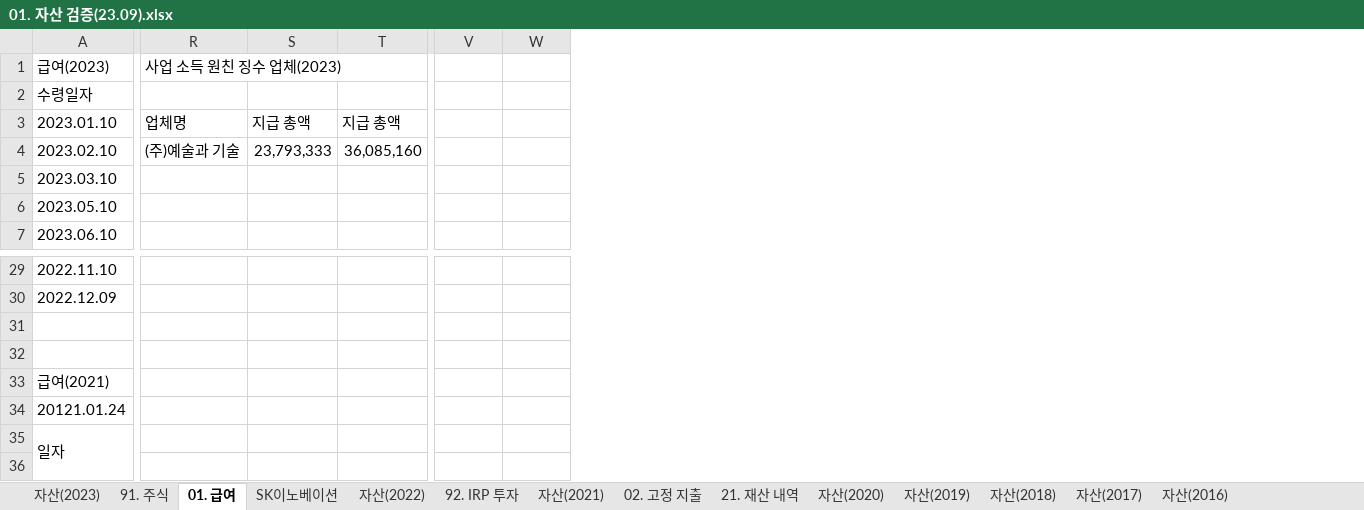
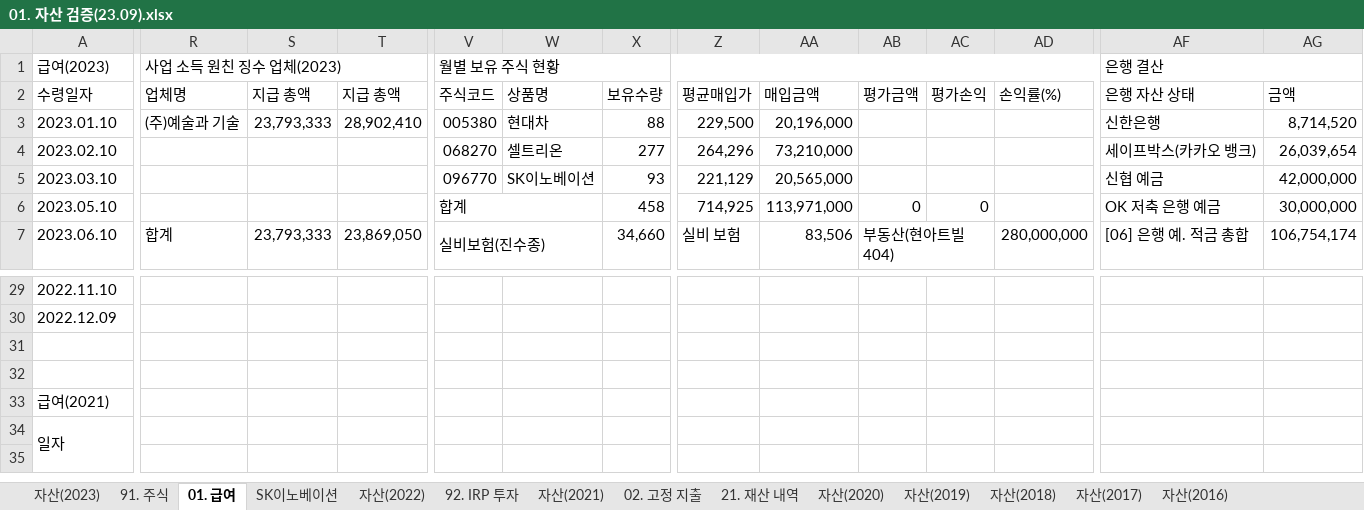
Before and after one commit to JINTAEMAN/PythonWorkspace, an Excel workbook: 01_ast_vrfc/01. 자산 검증(23.09).xlsx, sheet 01. 급여, drawn as a sheet; only a part is shown, gaps mark what is left out; values as stored, in another font and other column widths than the file's, no cell formats; removed rows and columns are numbered as before the commit, all else as after; rows hold the shown columns only; the diff covers the shown part only; the diff names each change by its address in the sheet, - before the commit and + after, or states it on an @@ line.

```diff
--- a/01_ast_vrfc/01. 자산 검증(23.09).xlsx (sheet 01. 급여)
+++ b/01_ast_vrfc/01. 자산 검증(23.09).xlsx (sheet 01. 급여)
+column W (상품명), rows 3-5: 현대차 | 셀트리온 | SK이노베이션
+column Z (평균매입가), rows 3-7: 229,500 | 264,296 | 221,129 | 714,925 | 실비 보험
+column AA (매입금액), rows 3-7: 20,196,000 | 73,210,000 | 20,565,000 | 113,971,000 | 83,506
+column AB (평가금액), rows 6-7: 0 | 부동산(현아트빌 404)
+column AC (평가손익), row 6: 0
+column AD (손익률(%)), row 7: 280,000,000
+column AF (은행 자산 상태), row 1: 은행 결산; rows 3-7: 신한은행 | 세이프박스(카카오 뱅크) | 신협 예금 | OK 저축 은행 예금 | [06] 은행 예. 적금 총합
+column AG (금액), rows 3-7: 8,714,520 | 26,039,654 | 42,000,000 | 30,000,000 | 106,754,174
-V1 (주식코드): (empty)
+V1 (주식코드): 월별 보유 주식 현황
+V1:AD1 merged
-R2: (empty)
+R2: 업체명
-S2: (empty)
+S2: 지급 총액
-T2: (empty)
+T2: 지급 총액
-V2: (empty)
+V2: 주식코드
-X2: (empty)
+X2: 보유수량
-R3 (업체명): 업체명
+R3 (업체명): (주)예술과 기술
-S3 (지급 총액): 지급 총액
+S3 (지급 총액): 23,793,333
-T3 (지급 총액): 지급 총액
+T3 (지급 총액): 28,902,410
-V3 (주식코드): (empty)
+V3 (주식코드): 005380
-X3 (보유수량): (empty)
+X3 (보유수량): 88
-R4 (업체명): (주)예술과 기술
+R4 (업체명): (empty)
-S4 (지급 총액): 23,793,333
+S4 (지급 총액): (empty)
-T4 (지급 총액): 36,085,160
+T4 (지급 총액): (empty)
-V4 (주식코드): (empty)
+V4 (주식코드): 068270
-X4 (보유수량): (empty)
+X4 (보유수량): 277
-V5 (주식코드): (empty)
+V5 (주식코드): 096770
-X5 (보유수량): (empty)
+X5 (보유수량): 93
-V6 (주식코드): (empty)
+V6 (주식코드): 합계
+V6:W6 merged
-X6 (보유수량): (empty)
+X6 (보유수량): 458
-R7 (업체명): (empty)
+R7 (업체명): 합계
-S7 (지급 총액): (empty)
+S7 (지급 총액): 23,793,333
-T7 (지급 총액): (empty)
+T7 (지급 총액): 23,869,050
-V7 (주식코드): (empty)
+V7 (주식코드): 실비보험(진수종)
+V7:W7 merged
-X7 (보유수량): (empty)
+X7 (보유수량): 34,660
-row 34: 20121.01.24
```
Also changed, not shown: 1 added column and 4 edited cells elsewhere in this sheet, sheet 91. 주식, cell formats, formulas that keep their value, 01_ast_vrfc/01. 자산 검증(23.09)_rslt.xlsx, sample.xlsx, 6 other files.
